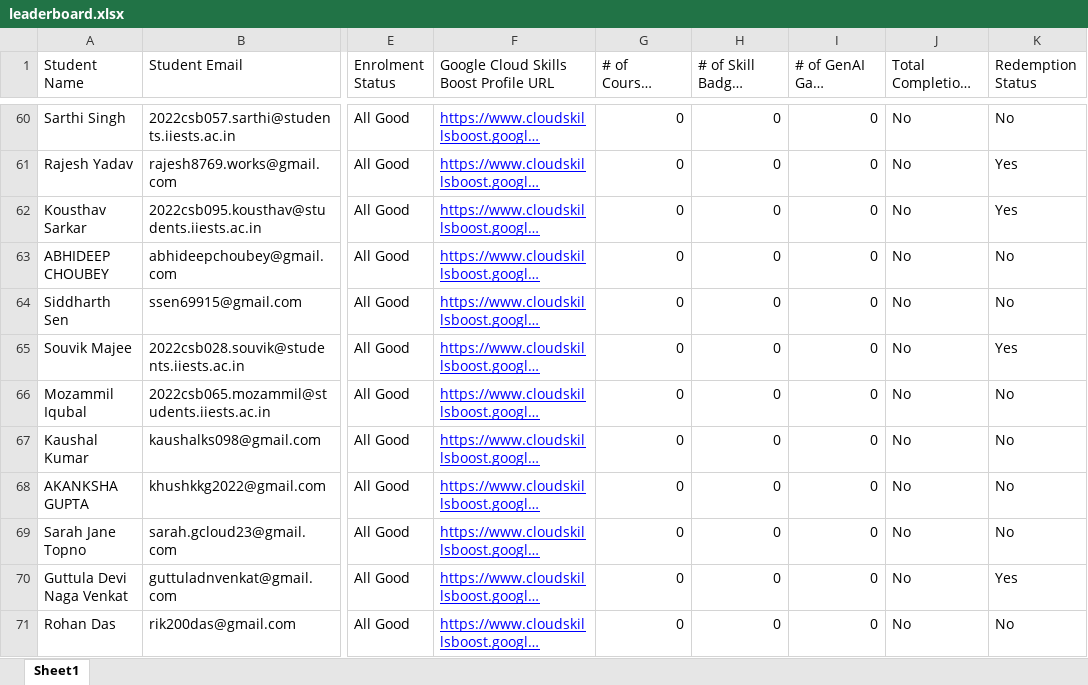
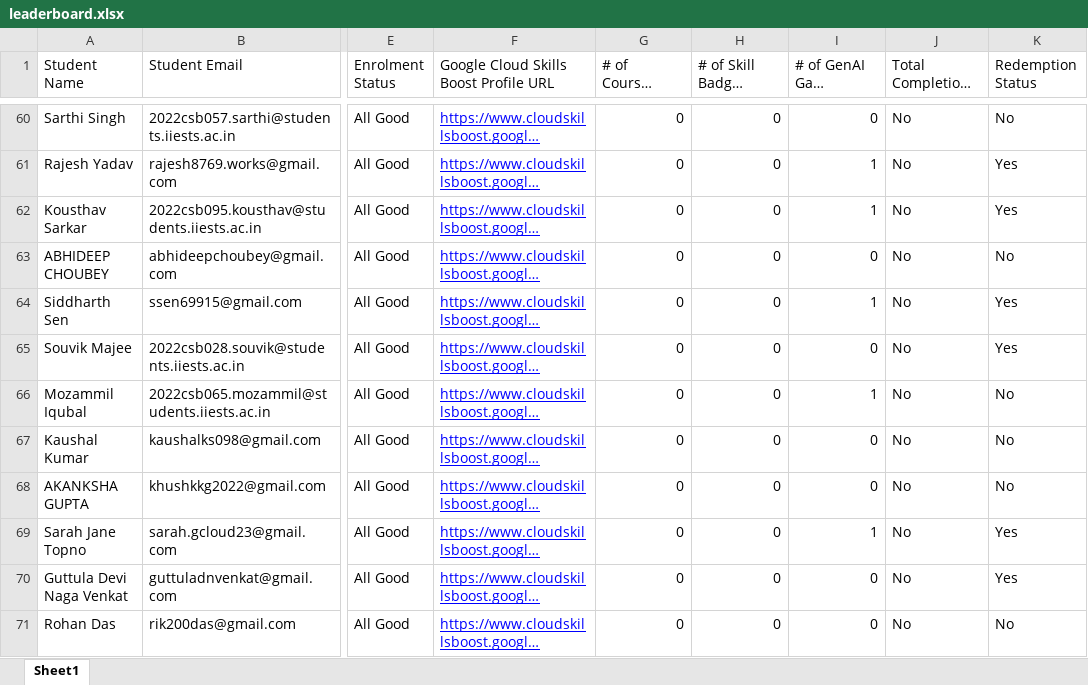
Before and after one commit to dsc-iiest/gcsj-website, an Excel workbook: public/assets/data/leaderboard.xlsx, sheet Sheet1, drawn as a sheet; only a part is shown, gaps mark what is left out; long unchanged cells end in …; values as stored, in another font and other column widths than the file's, no borders; charts and pictures not drawn; the diff covers the shown part only; the diff names each change by its address in the sheet, - before the commit and + after, or states it on an @@ line.

```diff
--- a/public/assets/data/leaderboard.xlsx (sheet Sheet1)
+++ b/public/assets/data/leaderboard.xlsx (sheet Sheet1)
-I61:I62 (# of GenAI Game Completed): 0
+I61:I62 (# of GenAI Game Completed): 1
-I64 (# of GenAI Game Completed): 0
+I64 (# of GenAI Game Completed): 1
-K64 (Redemption Status): No
+K64 (Redemption Status): Yes
-I66 (# of GenAI Game Completed): 0
+I66 (# of GenAI Game Completed): 1
-I69 (# of GenAI Game Completed): 0
+I69 (# of GenAI Game Completed): 1
-K69 (Redemption Status): No
+K69 (Redemption Status): Yes
```
Also changed, not shown: 96 edited cells elsewhere in this sheet, 8 other files.
